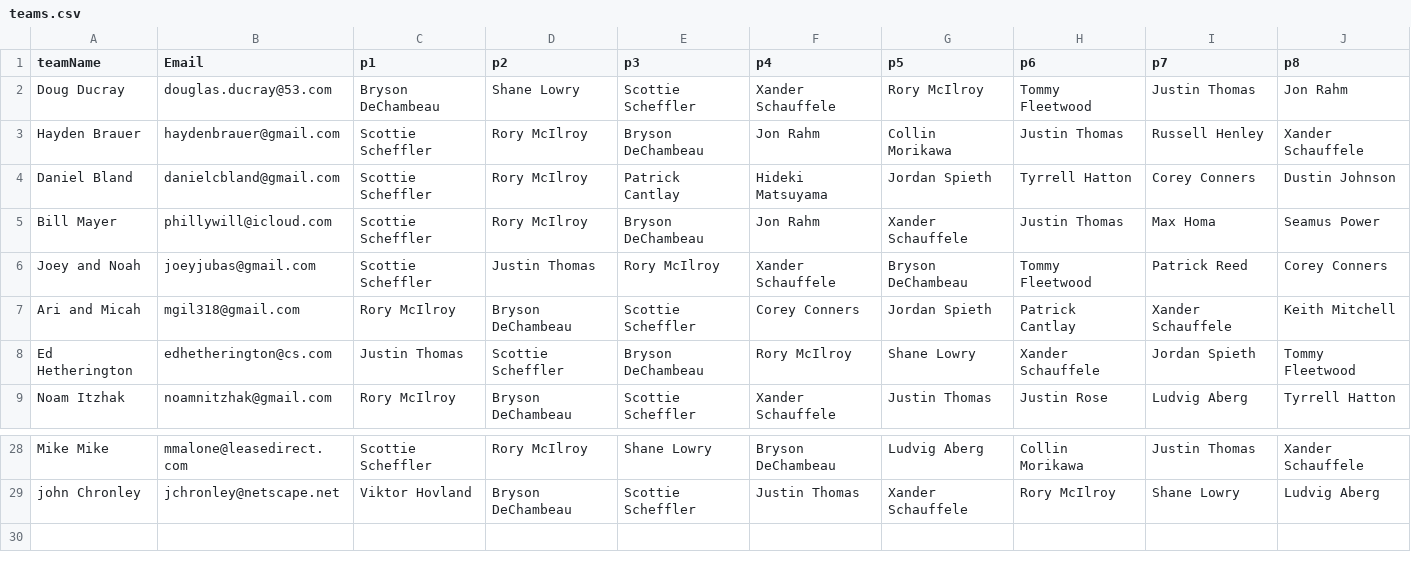
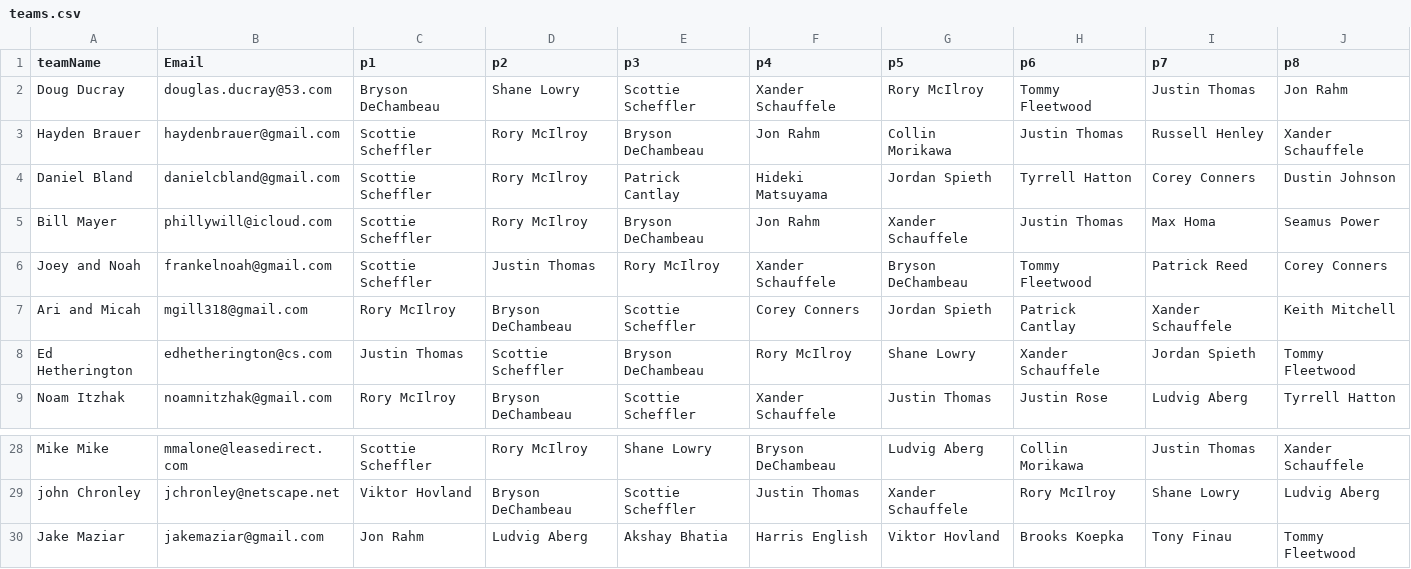
Before and after one commit to frankelsammy/Fantasy-golf, a CSV file: App/FantasyGolf/main/resources/teams.csv, drawn as a sheet; only a part is shown, gaps mark what is left out.

```diff
--- a/App/FantasyGolf/main/resources/teams.csv
+++ b/App/FantasyGolf/main/resources/teams.csv
@@ -5,4 +5,4 @@
 "Bill Mayer",phillywill@icloud.com,"Scottie Scheffler","Rory McIlroy","Bryson DeChambeau","Jon Rahm","Xander Schauffele","Justin Thomas","Max Homa","Seamus Power"
-"Joey and Noah",joeyjubas@gmail.com,"Scottie Scheffler","Justin Thomas","Rory McIlroy","Xander Schauffele","Bryson DeChambeau","Tommy Fleetwood","Patrick Reed","Corey Conners"
-"Ari and Micah",mgil318@gmail.com,"Rory McIlroy","Bryson DeChambeau","Scottie Scheffler","Corey Conners","Jordan Spieth","Patrick Cantlay","Xander Schauffele","Keith Mitchell"
+"Joey and Noah",frankelnoah@gmail.com,"Scottie Scheffler","Justin Thomas","Rory McIlroy","Xander Schauffele","Bryson DeChambeau","Tommy Fleetwood","Patrick Reed","Corey Conners"
+"Ari and Micah",mgill318@gmail.com,"Rory McIlroy","Bryson DeChambeau","Scottie Scheffler","Corey Conners","Jordan Spieth","Patrick Cantlay","Xander Schauffele","Keith Mitchell"
 "Ed Hetherington",edhetherington@cs.com,"Justin Thomas","Scottie Scheffler","Bryson DeChambeau","Rory McIlroy","Shane Lowry","Xander Schauffele","Jordan Spieth","Tommy Fleetwood"
@@ -29 +29,2 @@
 "john Chronley",jchronley@netscape.net,"Viktor Hovland","Bryson DeChambeau","Scottie Scheffler","Justin Thomas","Xander Schauffele","Rory McIlroy","Shane Lowry","Ludvig Aberg"
+"Jake Maziar",jakemaziar@gmail.com,"Jon Rahm","Ludvig Aberg","Akshay Bhatia","Harris English","Viktor Hovland","Brooks Koepka","Tony Finau","Tommy Fleetwood"
```
Also changed, not shown: App/data/leaderboard.csv, 3 other files.
